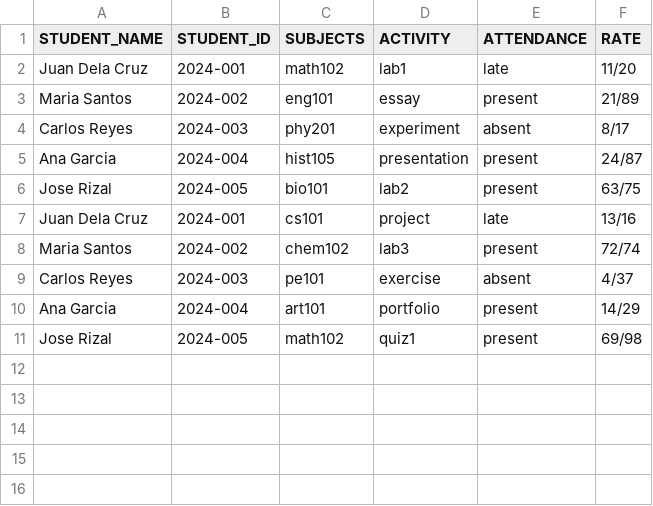
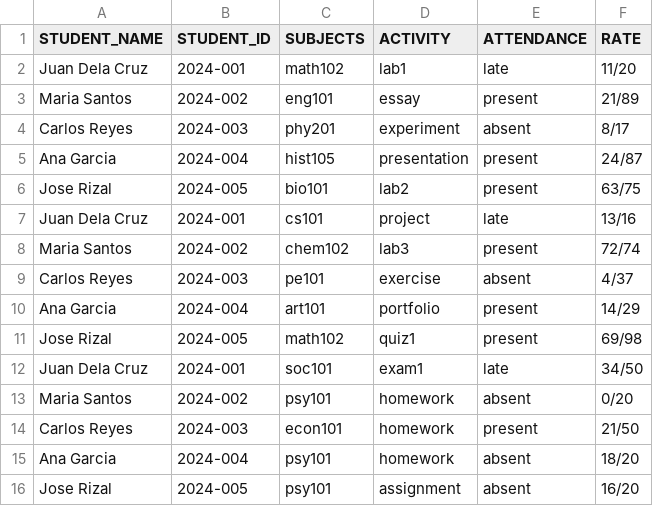
Before and after one commit to Tovi-Rufin-M/B4A, a CSV file: Student Hub/Files/student.csv (was Student Hub/Files/citylist.csv), drawn as a sheet; the diff names each change by its address in the sheet, - before the commit and + after, or states it on an @@ line.

```diff
--- a/Student Hub/Files/citylist.csv
+++ b/Student Hub/Files/student.csv
+row 12: Juan Dela Cruz | 2024-001 | soc101 | exam1 | late | 34/50
+row 13: Maria Santos | 2024-002 | psy101 | homework | absent | 0/20
+row 14: Carlos Reyes | 2024-003 | econ101 | homework | present | 21/50
+row 15: Ana Garcia | 2024-004 | psy101 | homework | absent | 18/20
+row 16: Jose Rizal | 2024-005 | psy101 | assignment | absent | 16/20
```
Also changed, not shown: 40 other files.
